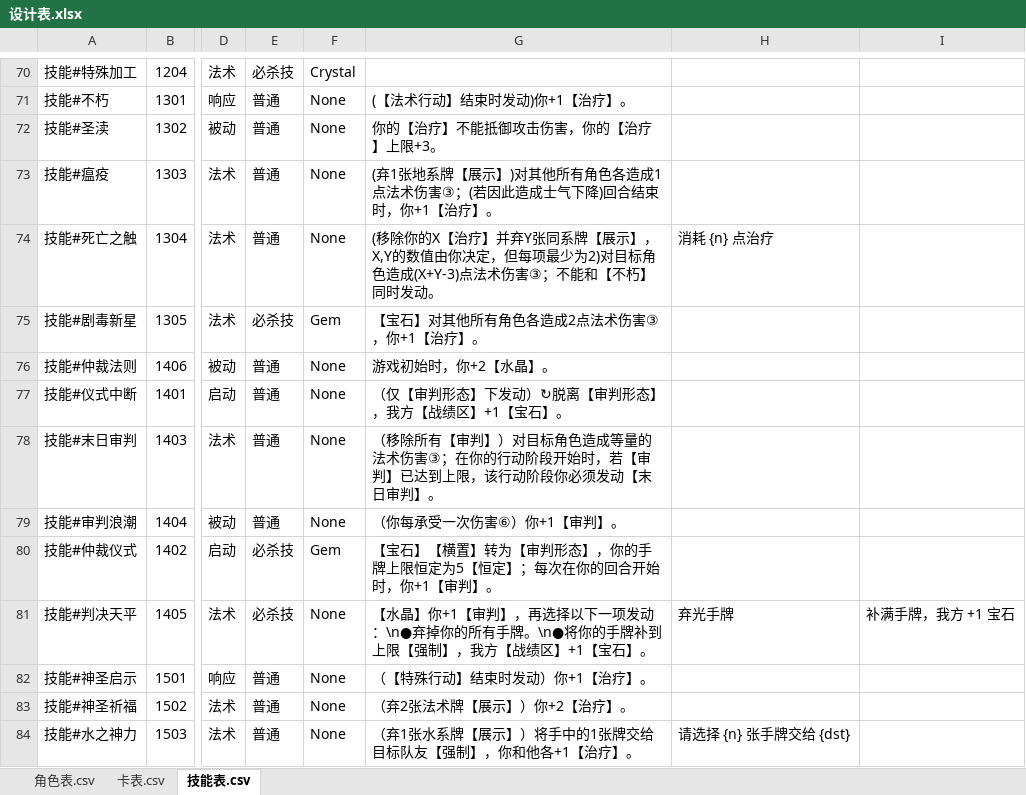
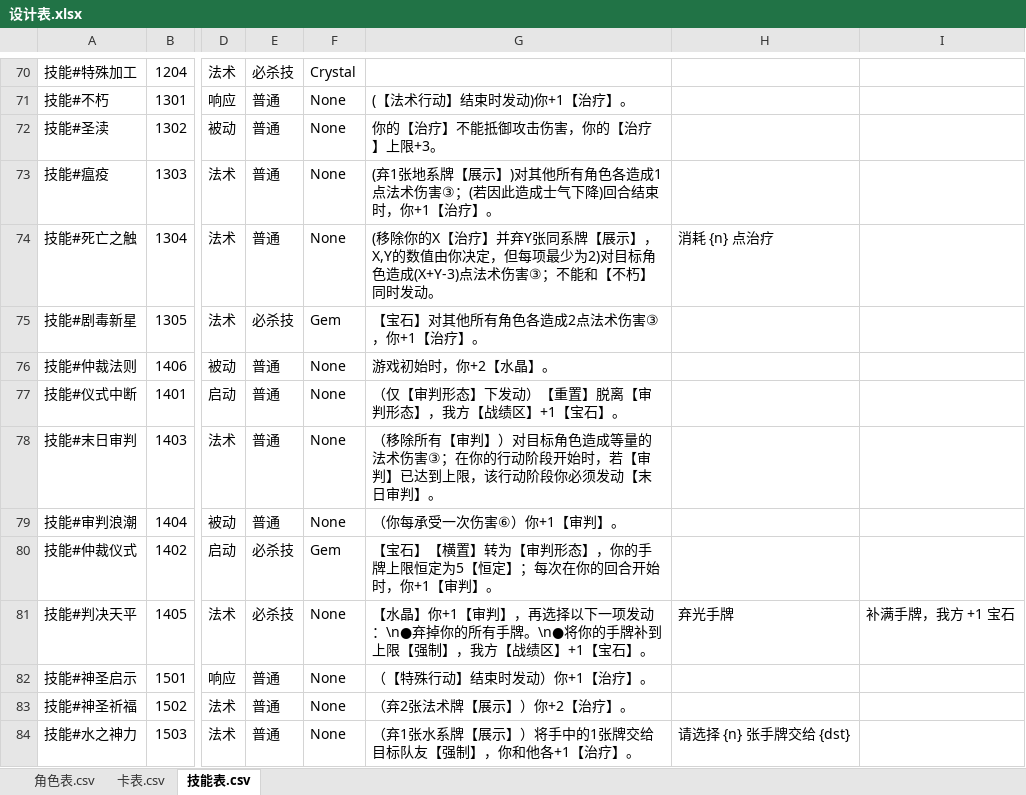
Before and after one commit to johnnash2017/xianyu_xingbei, an Excel workbook: Table/Design/设计表.xlsx, sheet 技能表.csv, drawn as a sheet; only a part is shown, gaps mark what is left out; values as stored, in another font and other column widths than the file's, no borders; the diff names each change by its address in the sheet, - before the commit and + after, or states it on an @@ line.

```diff
--- a/Table/Design/设计表.xlsx (sheet 技能表.csv)
+++ b/Table/Design/设计表.xlsx (sheet 技能表.csv)
-G77: （仅【审判形态】下发动）↻脱离【审判形态】，我方【战绩区】+1【宝石】。
+G77: （仅【审判形态】下发动）【重置】脱离【审判形态】，我方【战绩区】+1【宝石】。
```
Also changed, not shown: 2 other files.
